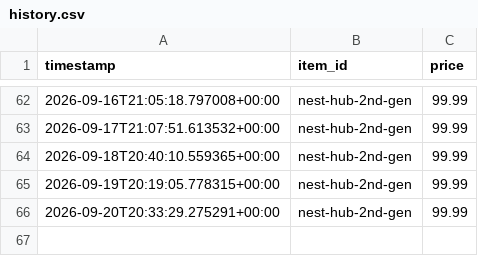
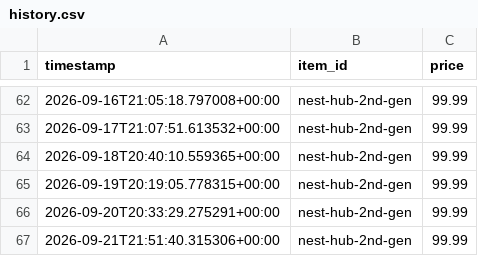
Before and after one commit to vikram3004/price_crawl, a CSV file: history.csv, drawn as a sheet; only a part is shown, gaps mark what is left out; the diff names each change by its address in the sheet, - before the commit and + after, or states it on an @@ line.

Commit message:
chore: price check 2026-09-21T21:51

```diff
--- a/history.csv
+++ b/history.csv
+row 67: 2026-09-21T21:51:40.315306+00:00 | nest-hub-2nd-gen | 99.99
```
Also changed, not shown: 1 other file.
